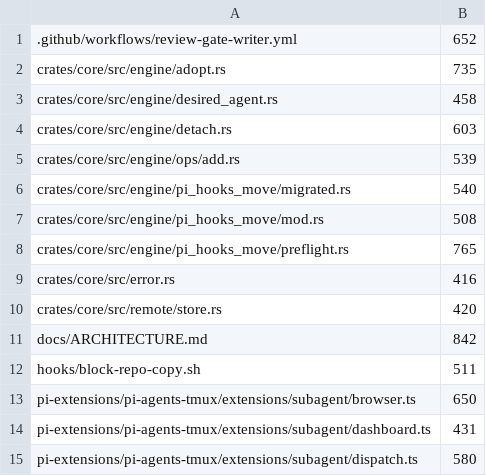
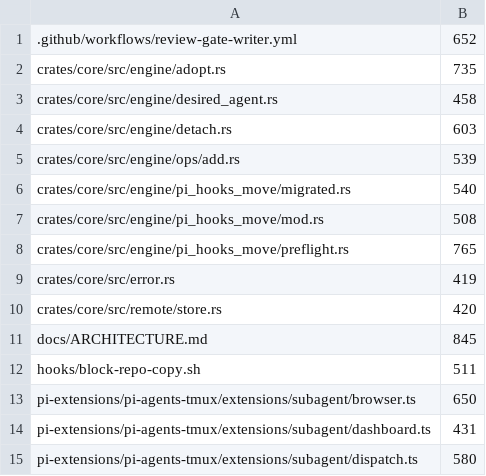
Before and after one commit to Destiner/kendex, a TSV file: tools/size-ratchet-baseline.tsv, drawn as a sheet; only a part is shown.

```diff
--- a/tools/size-ratchet-baseline.tsv
+++ b/tools/size-ratchet-baseline.tsv
@@ -8,5 +8,5 @@ crates/core/src/engine/pi_hooks_move/mod.rs	508
 crates/core/src/engine/pi_hooks_move/preflight.rs	765
-crates/core/src/error.rs	416
+crates/core/src/error.rs	419
 crates/core/src/remote/store.rs	420
-docs/ARCHITECTURE.md	842
+docs/ARCHITECTURE.md	845
 hooks/block-repo-copy.sh	511
```
Also changed, not shown: 12 other files.
